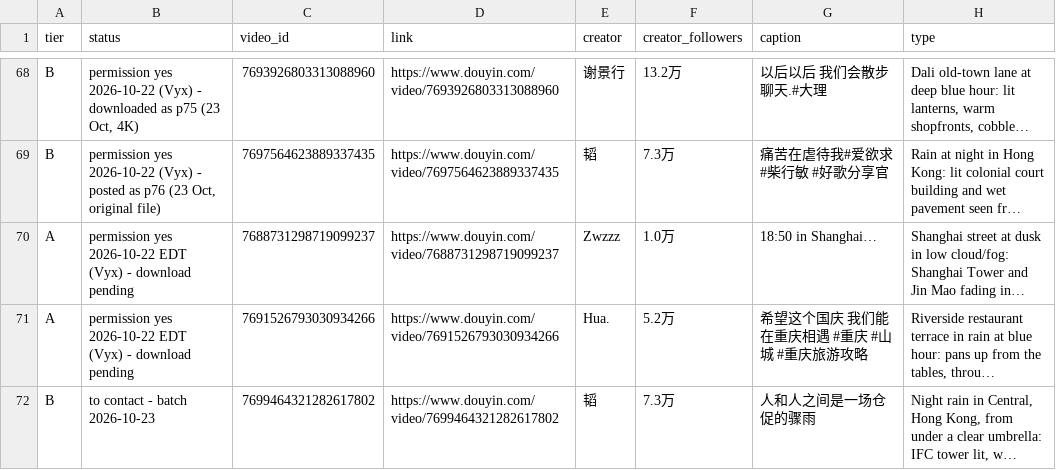
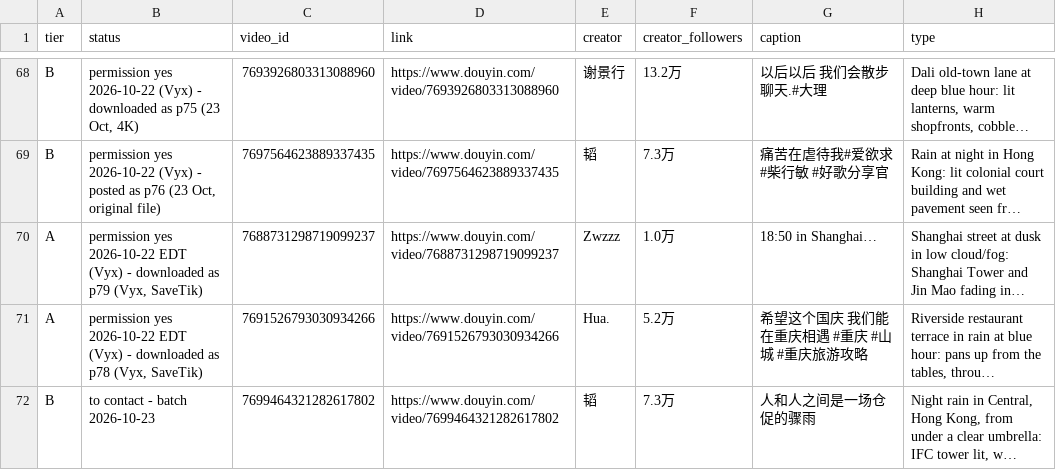
Before and after one commit to nobleskele-eng/Cheques, a CSV file: library/library.csv, drawn as a sheet; only a part is shown, gaps mark what is left out; long unchanged cells end in …; the diff names each change by its address in the sheet, - before the commit and + after, or states it on an @@ line.

```diff
--- a/library/library.csv
+++ b/library/library.csv
-B70 (status): …(Vyx) - download pending
+B70 (status): …(Vyx) - downloaded as p79 (Vyx, SaveTik)
-B71 (status): …(Vyx) - download pending
+B71 (status): …(Vyx) - downloaded as p78 (Vyx, SaveTik)
```
Also changed, not shown: log.csv.
